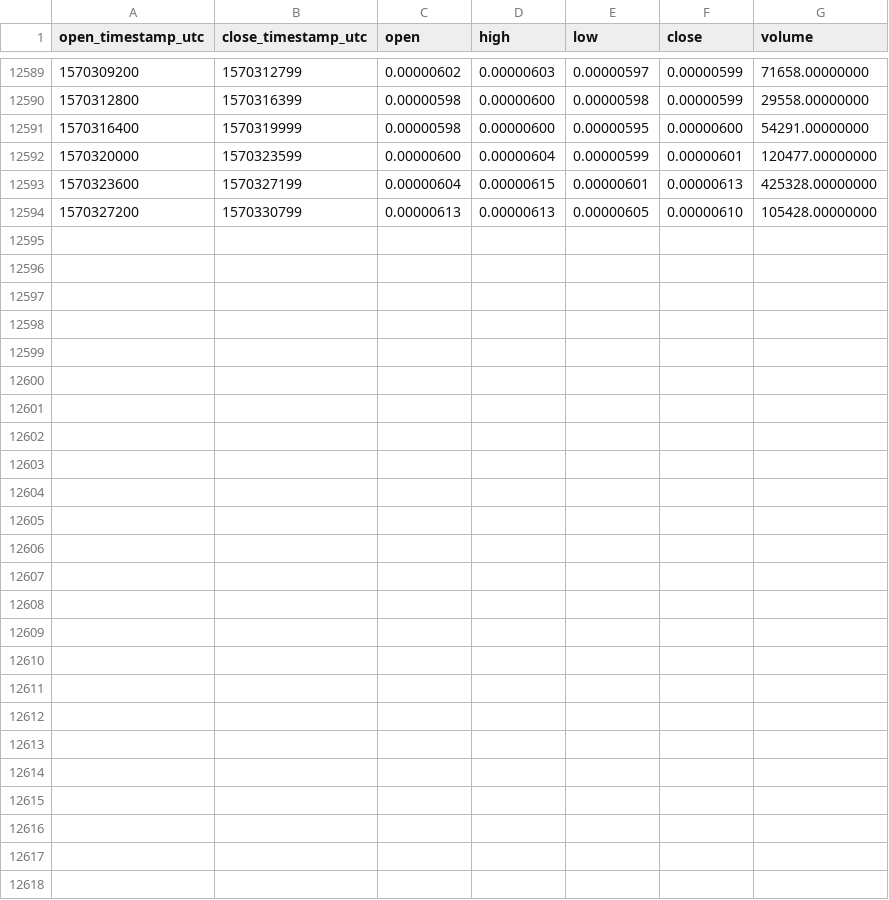
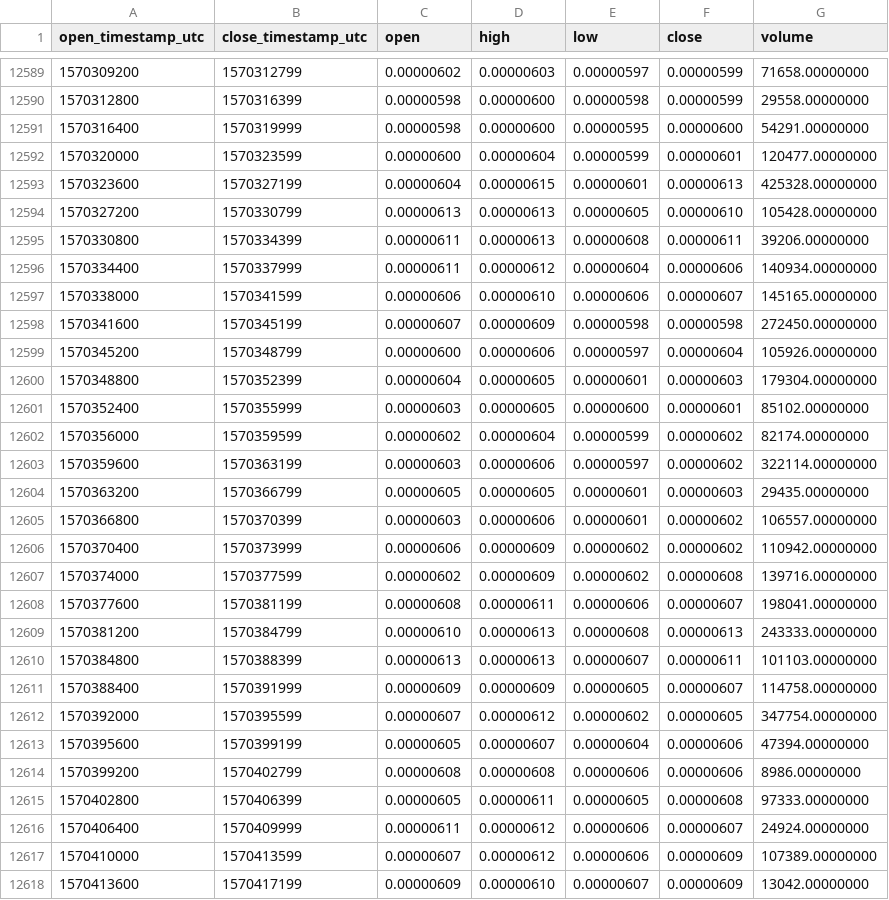
Before and after one commit to cryptobigbro/binance-GNTBTC, a CSV file: binance-GNTBTC-1h.csv, drawn as a sheet; only a part is shown, gaps mark what is left out.

Commit message:
Update OHLCV data.

```diff
--- a/binance-GNTBTC-1h.csv
+++ b/binance-GNTBTC-1h.csv
@@ -12594 +12594,25 @@ open_timestamp_utc,close_timestamp_utc,open,high,low,close,volume
 1570327200,1570330799,0.00000613,0.00000613,0.00000605,0.00000610,105428.00000000
+1570330800,1570334399,0.00000611,0.00000613,0.00000608,0.00000611,39206.00000000
+1570334400,1570337999,0.00000611,0.00000612,0.00000604,0.00000606,140934.00000000
+1570338000,1570341599,0.00000606,0.00000610,0.00000606,0.00000607,145165.00000000
+1570341600,1570345199,0.00000607,0.00000609,0.00000598,0.00000598,272450.00000000
+1570345200,1570348799,0.00000600,0.00000606,0.00000597,0.00000604,105926.00000000
+1570348800,1570352399,0.00000604,0.00000605,0.00000601,0.00000603,179304.00000000
+1570352400,1570355999,0.00000603,0.00000605,0.00000600,0.00000601,85102.00000000
+1570356000,1570359599,0.00000602,0.00000604,0.00000599,0.00000602,82174.00000000
+1570359600,1570363199,0.00000603,0.00000606,0.00000597,0.00000602,322114.00000000
+1570363200,1570366799,0.00000605,0.00000605,0.00000601,0.00000603,29435.00000000
+1570366800,1570370399,0.00000603,0.00000606,0.00000601,0.00000602,106557.00000000
+1570370400,1570373999,0.00000606,0.00000609,0.00000602,0.00000602,110942.00000000
+1570374000,1570377599,0.00000602,0.00000609,0.00000602,0.00000608,139716.00000000
+1570377600,1570381199,0.00000608,0.00000611,0.00000606,0.00000607,198041.00000000
+1570381200,1570384799,0.00000610,0.00000613,0.00000608,0.00000613,243333.00000000
+1570384800,1570388399,0.00000613,0.00000613,0.00000607,0.00000611,101103.00000000
+1570388400,1570391999,0.00000609,0.00000609,0.00000605,0.00000607,114758.00000000
+1570392000,1570395599,0.00000607,0.00000612,0.00000602,0.00000605,347754.00000000
+1570395600,1570399199,0.00000605,0.00000607,0.00000604,0.00000606,47394.00000000
+1570399200,1570402799,0.00000608,0.00000608,0.00000606,0.00000606,8986.00000000
+1570402800,1570406399,0.00000605,0.00000611,0.00000605,0.00000608,97333.00000000
+1570406400,1570409999,0.00000611,0.00000612,0.00000606,0.00000607,24924.00000000
+1570410000,1570413599,0.00000607,0.00000612,0.00000606,0.00000609,107389.00000000
+1570413600,1570417199,0.00000609,0.00000610,0.00000607,0.00000609,13042.00000000
```
Also changed, not shown: binance-GNTBTC-1d.csv.
